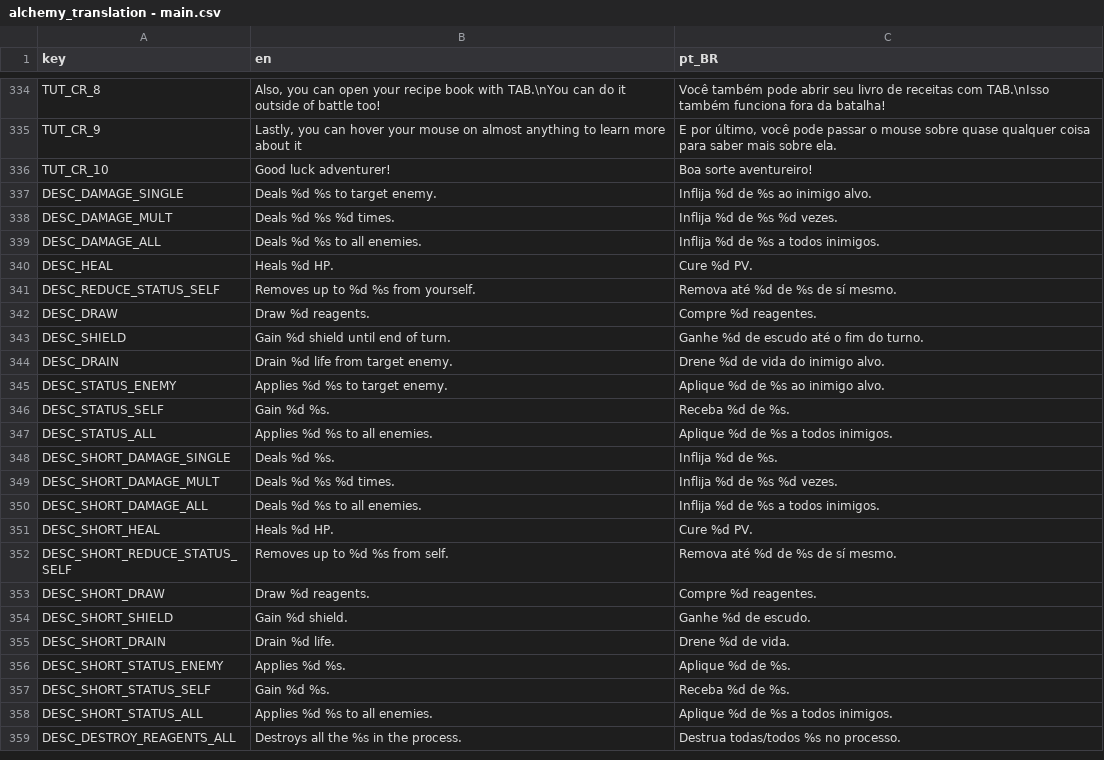
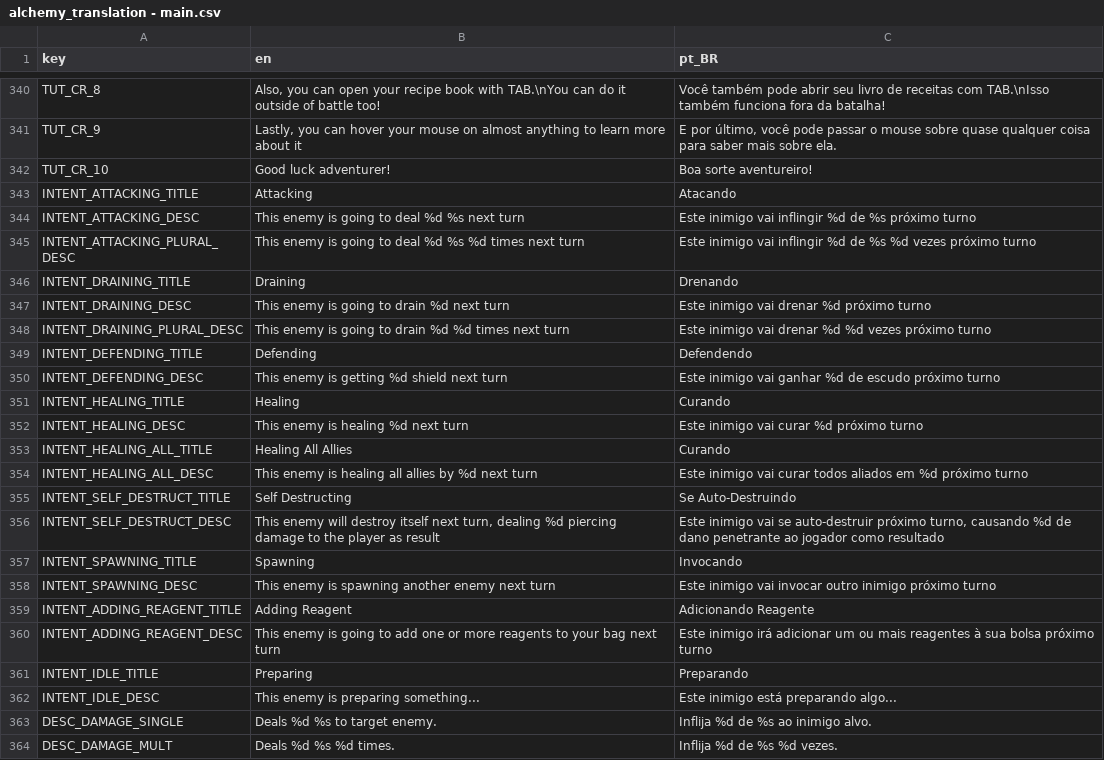
Before and after one commit to Space-Paca/alchemy-game, a CSV file: project/assets/translation/alchemy_translation - main.csv, drawn as a sheet; only a part is shown, gaps mark what is left out; the shorter side is filled out with more unchanged rows; the diff covers the shown part only.

Commit message:
Translating intents

```diff
--- a/project/assets/translation/alchemy_translation - main.csv
+++ b/project/assets/translation/alchemy_translation - main.csv
@@ -346,2 +352,22 @@ TUT_CR_9,"Lastly, you can hover your mouse on almost anything to learn more abou
 TUT_CR_10,Good luck adventurer!,Boa sorte aventureiro!
+INTENT_ATTACKING_TITLE,Attacking,Atacando
+INTENT_ATTACKING_DESC,This enemy is going to deal %d %s next turn,Este inimigo vai inflingir %d de %s próximo turno
+INTENT_ATTACKING_PLURAL_DESC,This enemy is going to deal %d %s %d times next turn,Este inimigo vai inflingir %d de %s %d vezes próximo turno
+INTENT_DRAINING_TITLE,Draining,Drenando
+INTENT_DRAINING_DESC,This enemy is going to drain %d next turn,Este inimigo vai drenar %d próximo turno
+INTENT_DRAINING_PLURAL_DESC,This enemy is going to drain %d %d times next turn,Este inimigo vai drenar %d %d vezes próximo turno
+INTENT_DEFENDING_TITLE,Defending,Defendendo
+INTENT_DEFENDING_DESC,This enemy is getting %d shield next turn,Este inimigo vai ganhar %d de escudo próximo turno
+INTENT_HEALING_TITLE,Healing,Curando
+INTENT_HEALING_DESC,This enemy is healing %d next turn,Este inimigo vai curar %d próximo turno
+INTENT_HEALING_ALL_TITLE,Healing All Allies,Curando
+INTENT_HEALING_ALL_DESC,This enemy is healing all allies by %d next turn,Este inimigo vai curar todos aliados em %d próximo turno
+INTENT_SELF_DESTRUCT_TITLE,Self Destructing,Se Auto-Destruindo
+INTENT_SELF_DESTRUCT_DESC,"This enemy will destroy itself next turn, dealing %d piercing damage to the player as result","Este inimigo vai se auto-destruir próximo turno, causando %d de dano penetrante ao jogador como resultado"
+INTENT_SPAWNING_TITLE,Spawning,Invocando
+INTENT_SPAWNING_DESC,This enemy is spawning another enemy next turn,Este inimigo vai invocar outro inimigo próximo turno
+INTENT_ADDING_REAGENT_TITLE,Adding Reagent,Adicionando Reagente
+INTENT_ADDING_REAGENT_DESC,This enemy is going to add one or more reagents to your bag next turn,Este inimigo irá adicionar um ou mais reagentes à sua bolsa próximo turno
+INTENT_IDLE_TITLE,Preparing,Preparando
+INTENT_IDLE_DESC,This enemy is preparing something...,Este inimigo está preparando algo...
 DESC_DAMAGE_SINGLE,Deals %d %s to target enemy.,Inflija %d de %s ao inimigo alvo.
```
Also changed, not shown: 6 added rows elsewhere in this file, 3 other files.
